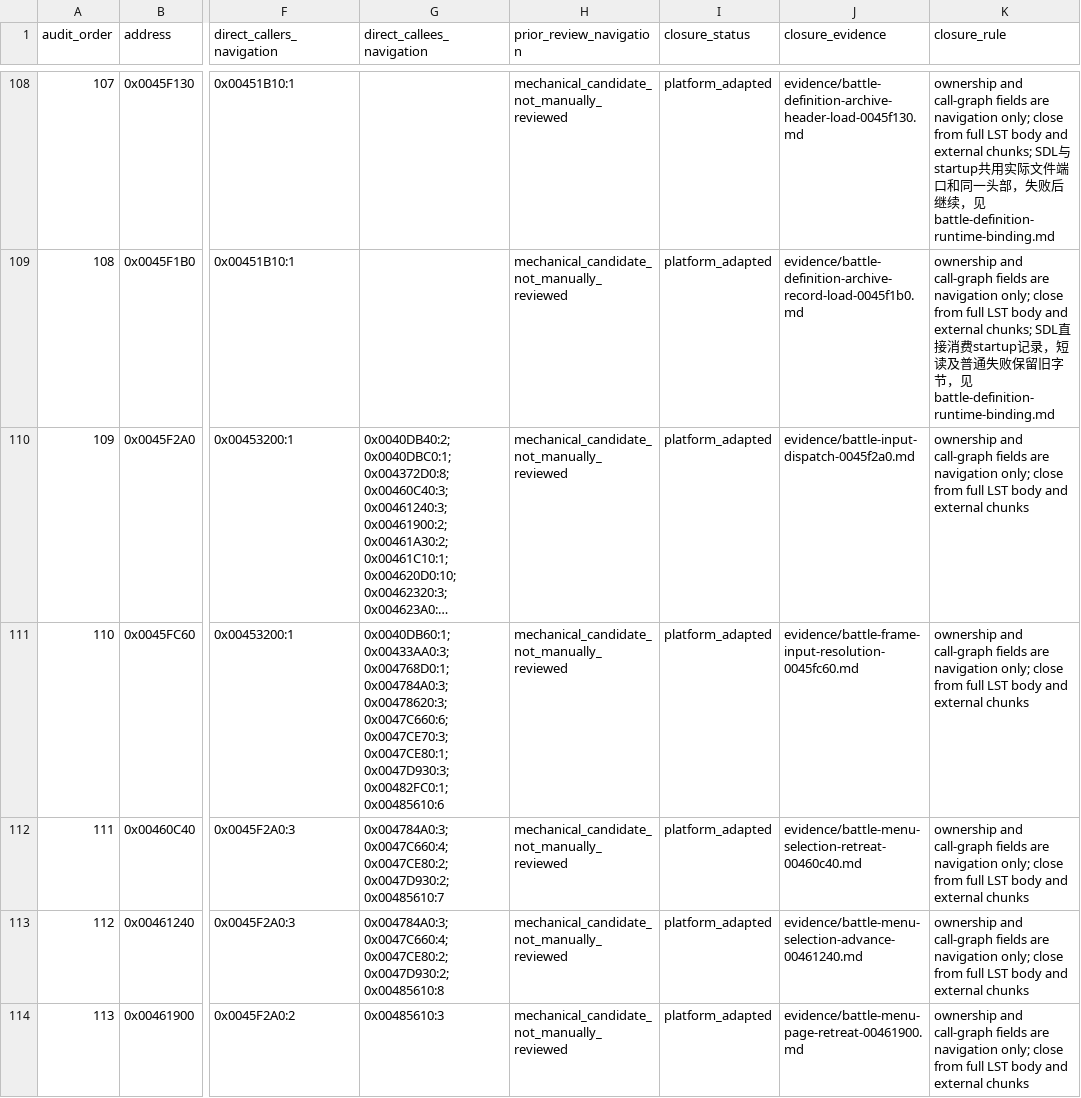
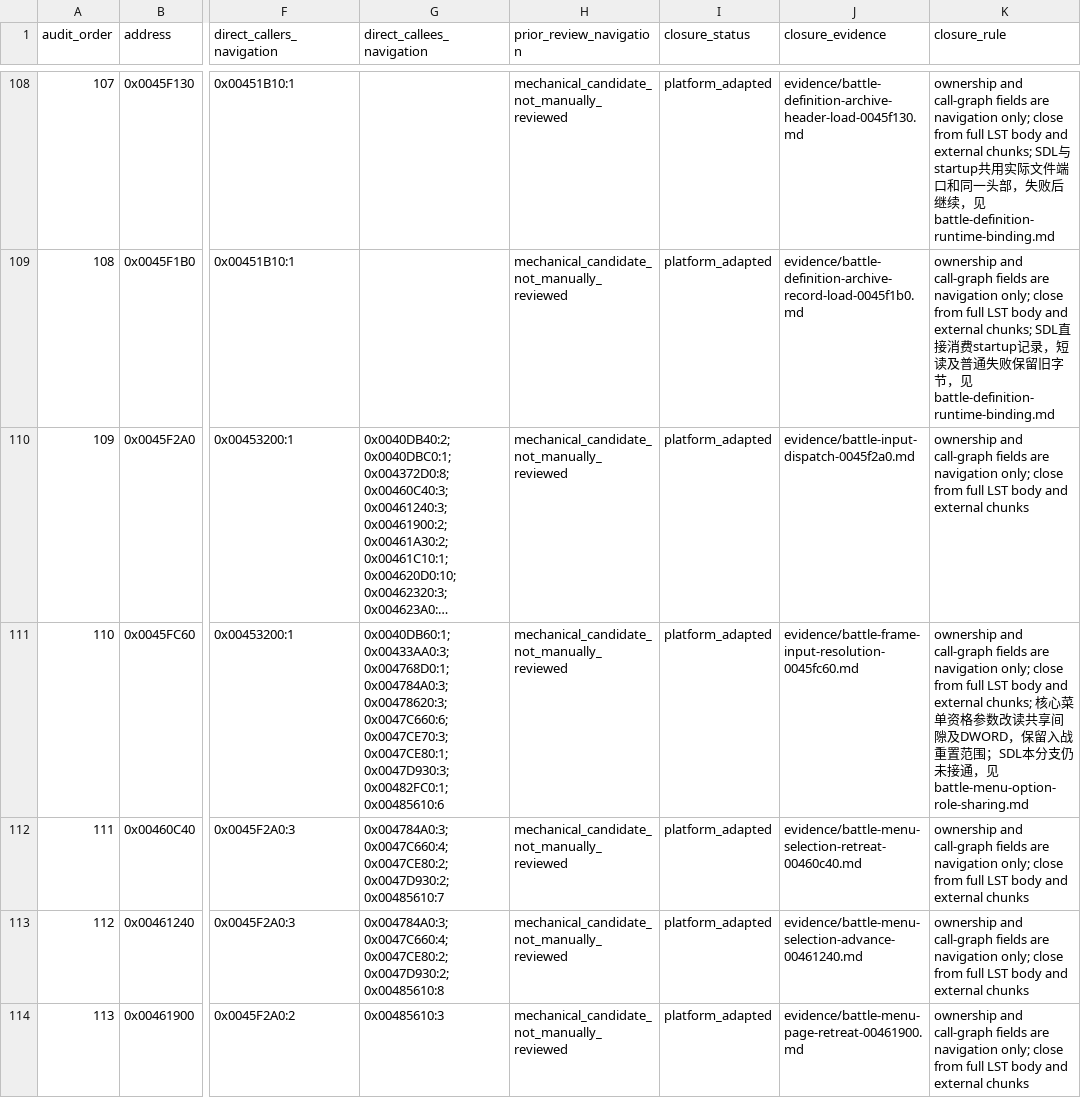
Before and after one commit to Ouroboros/OpenSWD3, a TSV file: analysis/04-reverse-engineering/inventory/battle-function-workpack.tsv, drawn as a sheet; only a part is shown, gaps mark what is left out; long unchanged cells end in …; the diff names each change by its address in the sheet, - before the commit and + after, or states it on an @@ line.

```diff
--- a/analysis/04-reverse-engineering/inventory/battle-function-workpack.tsv
+++ b/analysis/04-reverse-engineering/inventory/battle-function-workpack.tsv
-K111 (closure_rule): …and external chunks
+K111 (closure_rule): …and external chunks; 核心菜单资格参数改读共享间隙及DWORD，保留入战重置范围；SDL本分支仍未接通，见battle-menu-option-role-sharing.md
```
Also changed, not shown: 9 other files.
